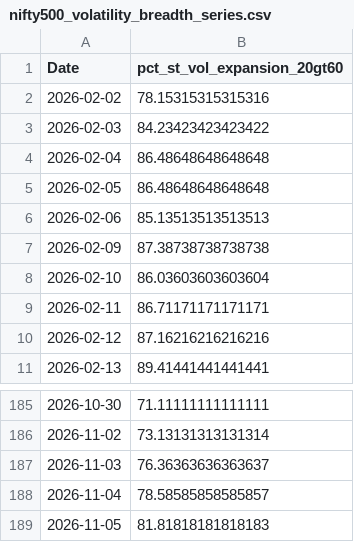
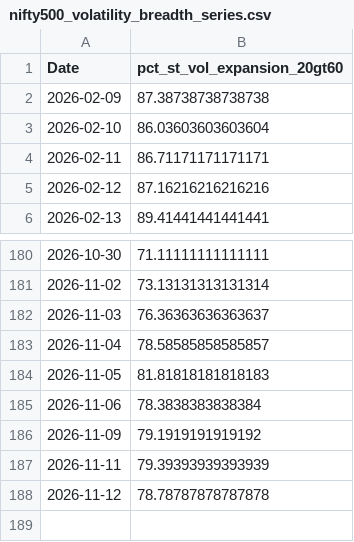
Before and after one commit to CS26-ST/Nifty500-Short-Term-Volatility, a CSV file: output/nifty500_volatility_breadth_series.csv, drawn as a sheet; only a part is shown, gaps mark what is left out.

```diff
--- a/output/nifty500_volatility_breadth_series.csv
+++ b/output/nifty500_volatility_breadth_series.csv
@@ -1,7 +1,2 @@
 Date,pct_st_vol_expansion_20gt60
-2026-02-02,78.15315315315316
-2026-02-03,84.23423423423422
-2026-02-04,86.48648648648648
-2026-02-05,86.48648648648648
-2026-02-06,85.13513513513513
 2026-02-09,87.38738738738738
@@ -189 +184,5 @@ Date,pct_st_vol_expansion_20gt60
 2026-11-05,81.81818181818183
+2026-11-06,78.3838383838384
+2026-11-09,79.1919191919192
+2026-11-11,79.39393939393939
+2026-11-12,78.78787878787878
```
Also changed, not shown: 2 other files.
